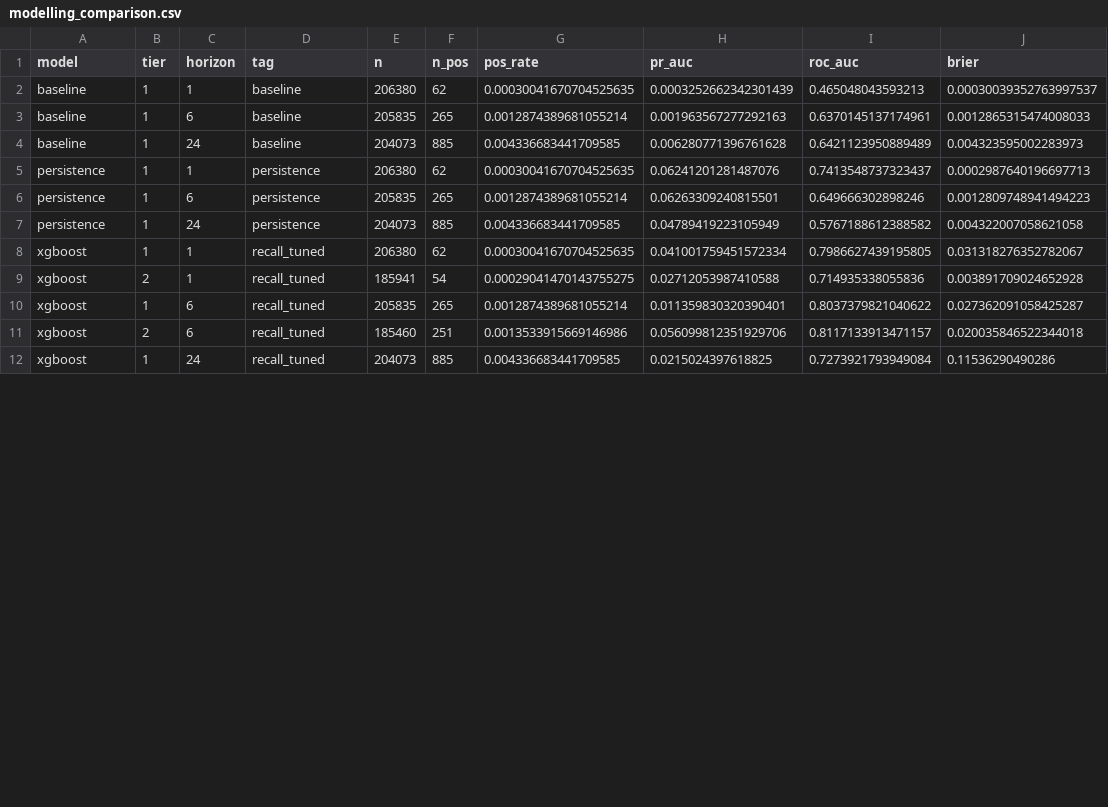
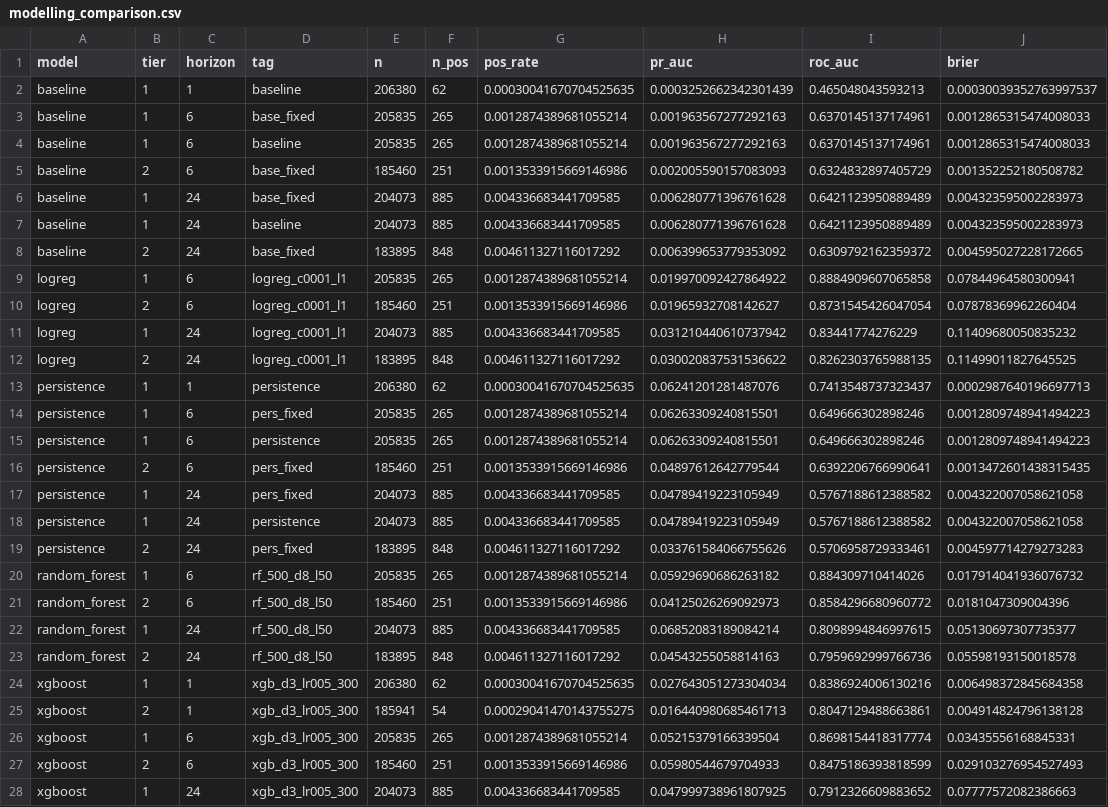
Before and after one commit to shaogjintan/stablecoin-depegging-analysis, a CSV file: reports/modelling_comparison.csv, drawn as a sheet; only a part is shown; the diff covers the shown part only.

```diff
--- a/reports/modelling_comparison.csv
+++ b/reports/modelling_comparison.csv
@@ -2,11 +2,27 @@ model,tier,horizon,tag,n,n_pos,pos_rate,pr_auc,roc_auc,brier
 baseline,1,1,baseline,206380,62,0.00030041670704525635,0.0003252662342301439,0.465048043593213,0.00030039352763997537
+baseline,1,6,base_fixed,205835,265,0.0012874389681055214,0.001963567277292163,0.6370145137174961,0.0012865315474008033
 baseline,1,6,baseline,205835,265,0.0012874389681055214,0.001963567277292163,0.6370145137174961,0.0012865315474008033
+baseline,2,6,base_fixed,185460,251,0.0013533915669146986,0.002005590157083093,0.6324832897405729,0.001352252180508782
+baseline,1,24,base_fixed,204073,885,0.004336683441709585,0.006280771396761628,0.6421123950889489,0.004323595002283973
 baseline,1,24,baseline,204073,885,0.004336683441709585,0.006280771396761628,0.6421123950889489,0.004323595002283973
+baseline,2,24,base_fixed,183895,848,0.004611327116017292,0.006399653779353092,0.6309792162359372,0.004595027228172665
+logreg,1,6,logreg_c0001_l1,205835,265,0.0012874389681055214,0.019970092427864922,0.8884909607065858,0.07844964580300941
+logreg,2,6,logreg_c0001_l1,185460,251,0.0013533915669146986,0.01965932708142627,0.8731545426047054,0.07878369962260404
+logreg,1,24,logreg_c0001_l1,204073,885,0.004336683441709585,0.031210440610737942,0.83441774276229,0.11409680050835232
+logreg,2,24,logreg_c0001_l1,183895,848,0.004611327116017292,0.030020837531536622,0.8262303765988135,0.11499011827645525
 persistence,1,1,persistence,206380,62,0.00030041670704525635,0.06241201281487076,0.7413548737323437,0.0002987640196697713
+persistence,1,6,pers_fixed,205835,265,0.0012874389681055214,0.06263309240815501,0.649666302898246,0.0012809748941494223
 persistence,1,6,persistence,205835,265,0.0012874389681055214,0.06263309240815501,0.649666302898246,0.0012809748941494223
+persistence,2,6,pers_fixed,185460,251,0.0013533915669146986,0.04897612642779544,0.6392206766990641,0.0013472601438315435
+persistence,1,24,pers_fixed,204073,885,0.004336683441709585,0.04789419223105949,0.5767188612388582,0.004322007058621058
 persistence,1,24,persistence,204073,885,0.004336683441709585,0.04789419223105949,0.5767188612388582,0.004322007058621058
-xgboost,1,1,recall_tuned,206380,62,0.00030041670704525635,0.041001759451572334,0.7986627439195805,0.031318276352782067
-xgboost,2,1,recall_tuned,185941,54,0.00029041470143755275,0.02712053987410588,0.714935338055836,0.003891709024652928
-xgboost,1,6,recall_tuned,205835,265,0.0012874389681055214,0.011359830320390401,0.8037379821040622,0.027362091058425287
-xgboost,2,6,recall_tuned,185460,251,0.0013533915669146986,0.056099812351929706,0.8117133913471157,0.020035846522344018
-xgboost,1,24,recall_tuned,204073,885,0.004336683441709585,0.0215024397618825,0.7273921793949084,0.11536290490286
+persistence,2,24,pers_fixed,183895,848,0.004611327116017292,0.033761584066755626,0.5706958729333461,0.004597714279273283
+random_forest,1,6,rf_500_d8_l50,205835,265,0.0012874389681055214,0.05929690686263182,0.884309710414026,0.017914041936076732
+random_forest,2,6,rf_500_d8_l50,185460,251,0.0013533915669146986,0.04125026269092973,0.8584296680960772,0.0181047309004396
+random_forest,1,24,rf_500_d8_l50,204073,885,0.004336683441709585,0.06852083189084214,0.8098994846997615,0.05130697307735377
+random_forest,2,24,rf_500_d8_l50,183895,848,0.004611327116017292,0.04543255058814163,0.7959692999766736,0.05598193150018578
+xgboost,1,1,xgb_d3_lr005_300,206380,62,0.00030041670704525635,0.027643051273304034,0.8386924006130216,0.006498372845684358
+xgboost,2,1,xgb_d3_lr005_300,185941,54,0.00029041470143755275,0.016440980685461713,0.8047129488663861,0.004914824796138128
+xgboost,1,6,xgb_d3_lr005_300,205835,265,0.0012874389681055214,0.05215379166339504,0.8698154418317774,0.03435556168845331
+xgboost,2,6,xgb_d3_lr005_300,185460,251,0.0013533915669146986,0.05980544679704933,0.8475186393818599,0.029103276954527493
+xgboost,1,24,xgb_d3_lr005_300,204073,885,0.004336683441709585,0.047999738961807925,0.7912326609883652,0.07777572082386663
```
Also changed, not shown: 4 edited cells elsewhere in this file, 32 other files.
